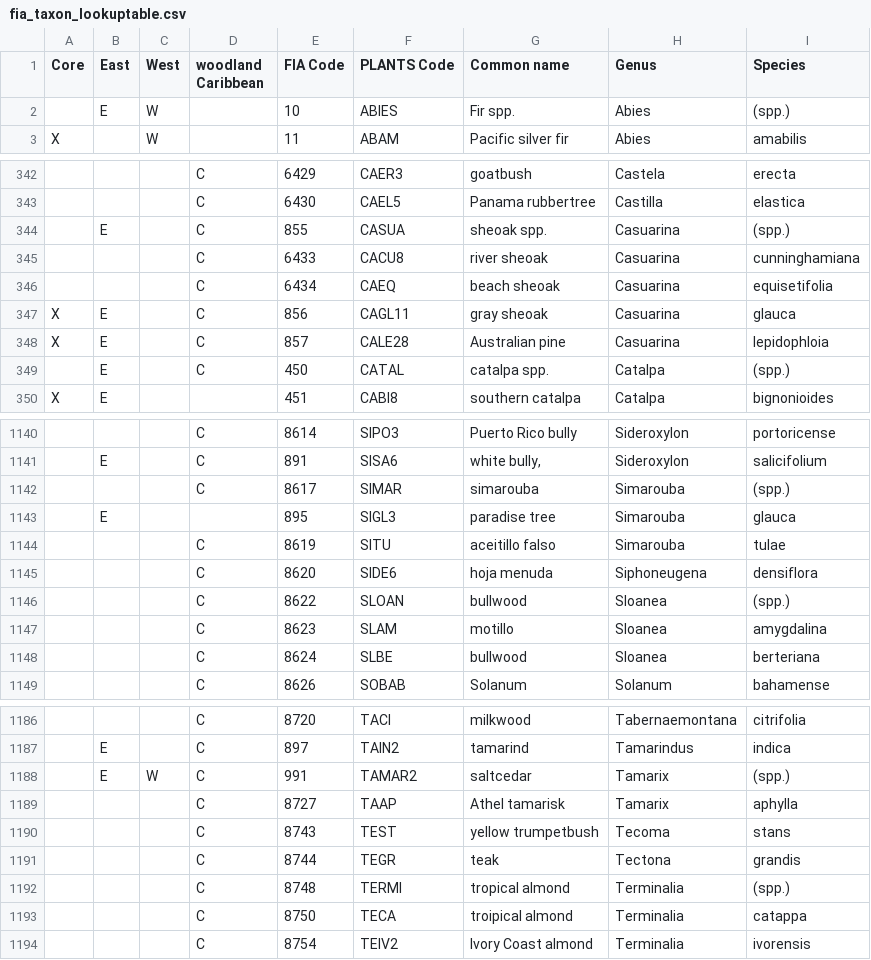
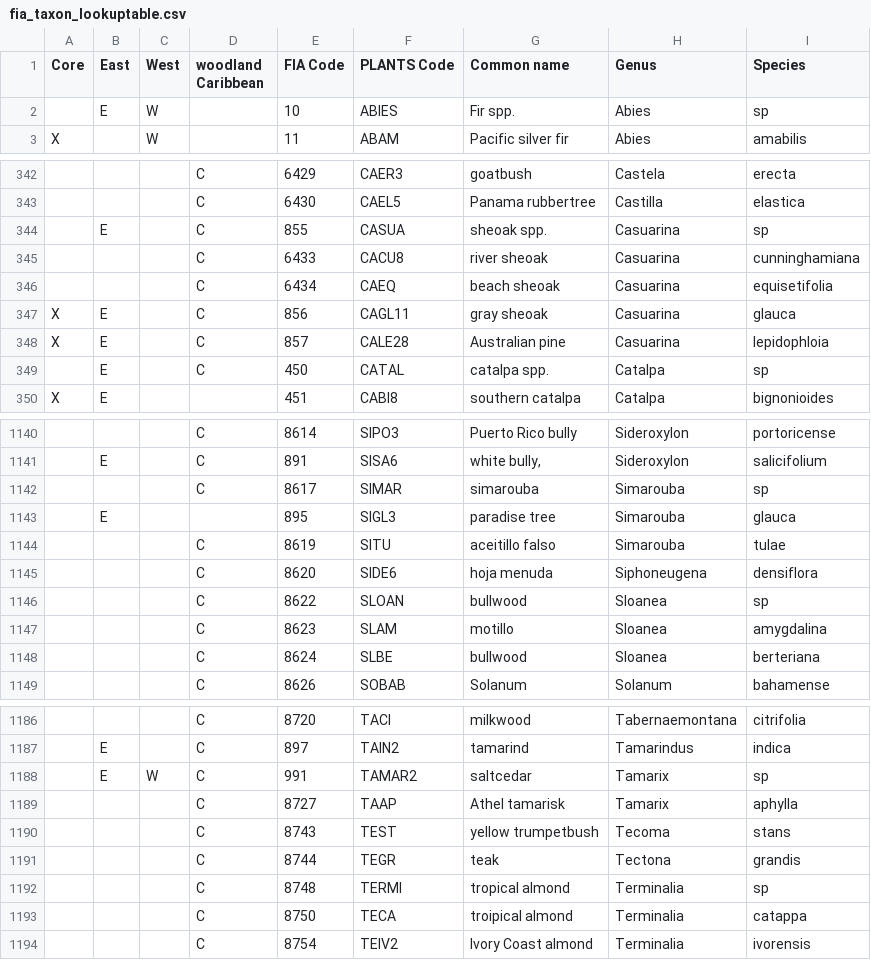
Before and after one commit to qdread/nasabio, a CSV file: specieslists/fia_taxon_lookuptable.csv, drawn as a sheet; only a part is shown, gaps mark what is left out; the diff covers the shown part only; the diff names each change by its address in the sheet, - before the commit and + after, or states it on an @@ line.

```diff
--- a/specieslists/fia_taxon_lookuptable.csv
+++ b/specieslists/fia_taxon_lookuptable.csv
-I2 (Species): (spp.)
+I2 (Species): sp
-I344 (Species): (spp.)
+I344 (Species): sp
-I349 (Species): (spp.)
+I349 (Species): sp
-I1142 (Species): (spp.)
+I1142 (Species): sp
-I1146 (Species): (spp.)
+I1146 (Species): sp
-I1188 (Species): (spp.)
+I1188 (Species): sp
-I1192 (Species): (spp.)
+I1192 (Species): sp
```
Also changed, not shown: 55 edited cells elsewhere in this file, 3 other files.
